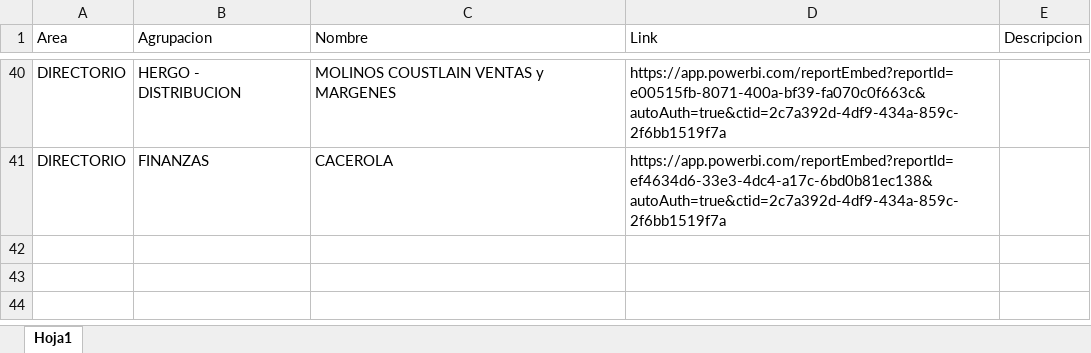
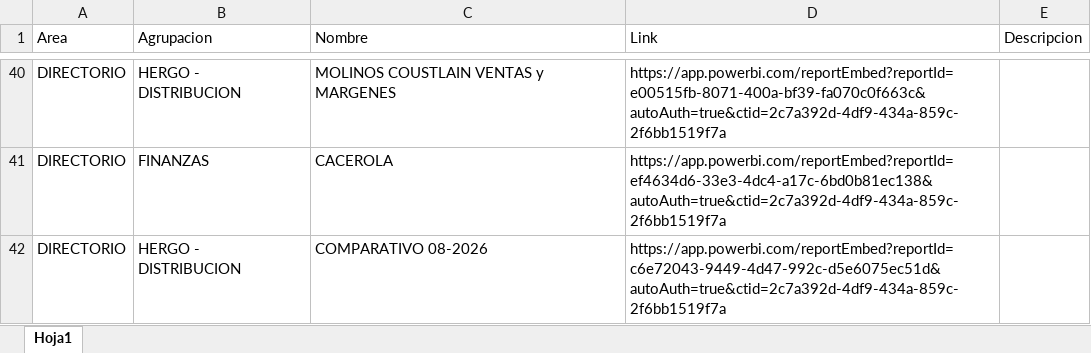
Before and after one commit to planeamientocomercialhergo-cyber/tableros-powerbi, an Excel workbook: LINKS POWER BI.xlsx, sheet Hoja1, drawn as a sheet; only a part is shown, gaps mark what is left out; values as stored, in another font and other column widths than the file's, no borders; the diff names each change by its address in the sheet, - before the commit and + after, or states it on an @@ line.

```diff
--- a/LINKS POWER BI.xlsx (sheet Hoja1)
+++ b/LINKS POWER BI.xlsx (sheet Hoja1)
+row 42: DIRECTORIO | HERGO - DISTRIBUCION | COMPARATIVO 08-2026 | https://app.powerbi.com/reportEmbed?reportId=c6e72043-9449-4d47-992c-d5e6075ec51d&autoAuth=true&ctid=2c7a392d-4df9-434a-859c-2f6bb1519f7a
```
Also changed, not shown: 2 other files.
